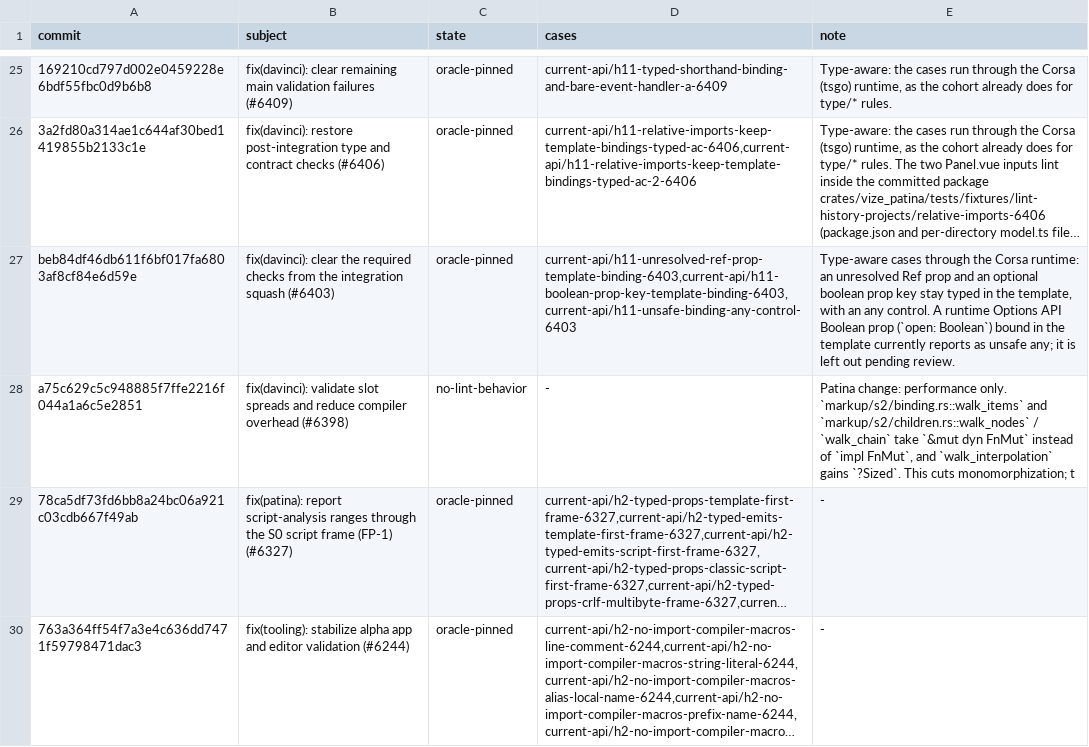
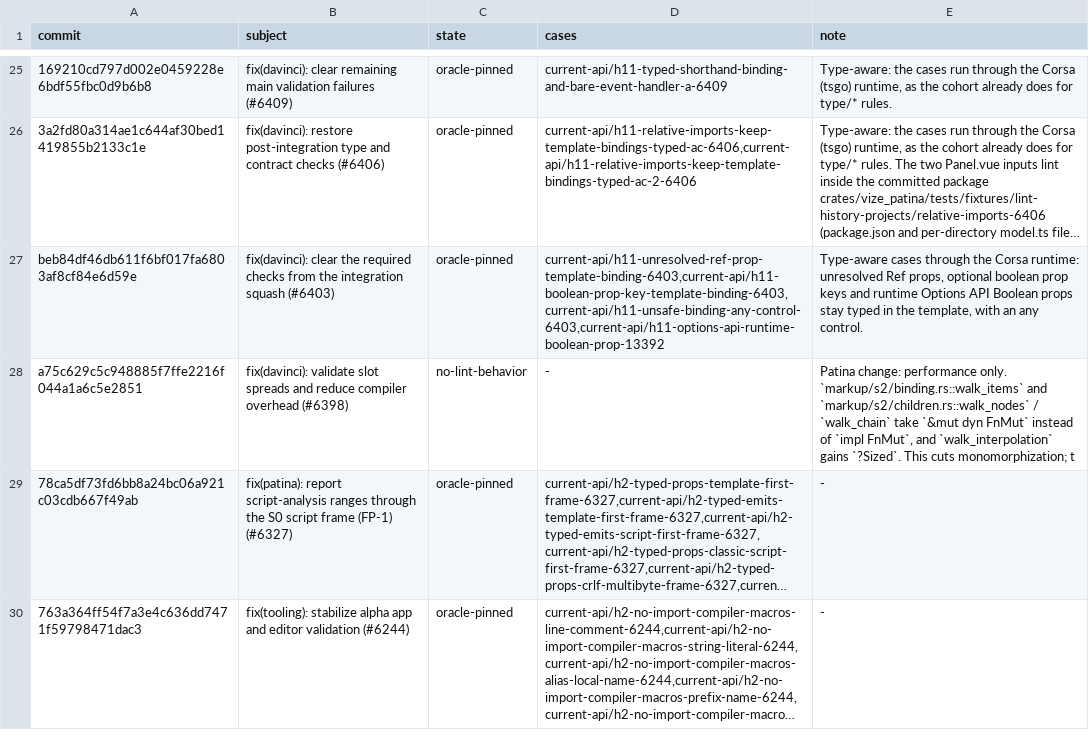
Before and after one commit to ubugeeei-prod/vize, a TSV file: docs/davinci/plan/linter-fix-history.tsv, drawn as a sheet; only a part is shown, gaps mark what is left out; long unchanged cells end in …; the diff names each change by its address in the sheet, - before the commit and + after, or states it on an @@ line.

Commit message:
fix(patina): retain Options API prop types in checked bindings

```diff
--- a/docs/davinci/plan/linter-fix-history.tsv
+++ b/docs/davinci/plan/linter-fix-history.tsv
-D27 (cases): current-api/h11-unresolved-ref-prop-template-binding-6403,current-api/h11-boolean-prop-key-template-binding-6403,current-api/h11-unsafe-binding-any-control-6403
+D27 (cases): current-api/h11-unresolved-ref-prop-template-binding-6403,current-api/h11-boolean-prop-key-template-binding-6403,current-api/h11-unsafe-binding-any-control-6403,current-api/h11-options-api-runtime-boolean-prop-13392
-E27 (note): …Corsa runtime: an unresolved Ref prop and an optional boolean prop key stay typed in the template, with an any control. A runtime Options API Boolean prop (`open: Boolean`) bound in the template currently reports as unsafe any; it is left out pending review.
+E27 (note): …Corsa runtime: unresolved Ref props, optional boolean prop keys and runtime Options API Boolean props stay typed in the template, with an any control.
```
Also changed, not shown: 10 other files.
